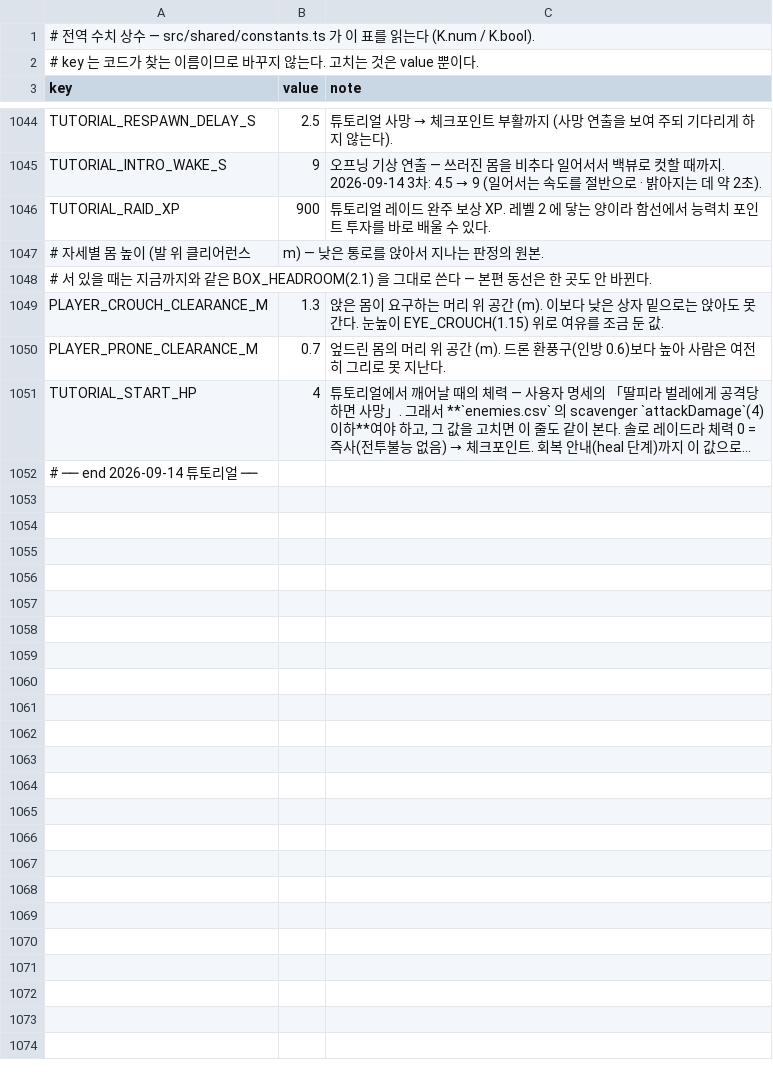
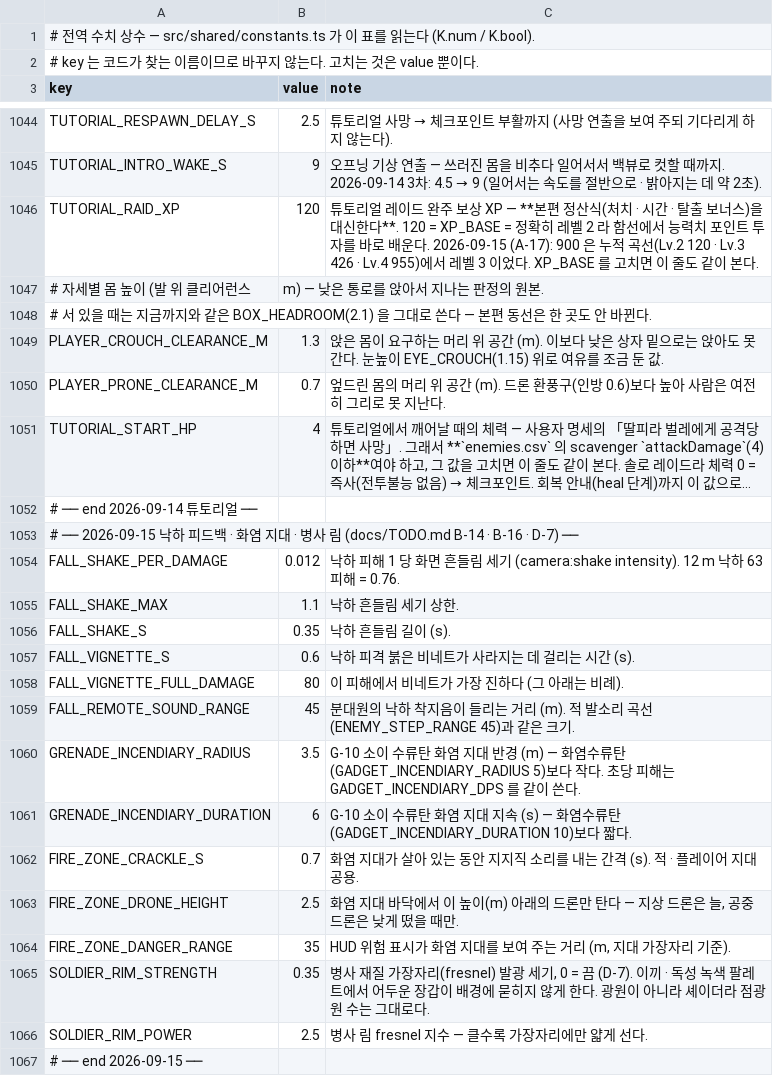
Before and after one commit to toniqat/Scavanger, a CSV file: data/constants.csv, drawn as a sheet; only a part is shown, gaps mark what is left out; long unchanged cells end in …; the diff names each change by its address in the sheet, - before the commit and + after, or states it on an @@ line.

```diff
--- a/data/constants.csv
+++ b/data/constants.csv
-B1046 (value): 900
+B1046 (value): 120
-C1046 (note): …보상 XP. 레벨 2 에 닿는 양이라 함선에서 능력치 포인트 투자를 바로 배울 수 있다.
+C1046 (note): …보상 XP — **본편 정산식(처치 · 시간 · 탈출 보너스)을 대신한다**. 120 = XP_BASE = 정확히 레벨 2 라 함선에서 능력치 포인트 투자를 바로 배운다. 2026-09-15 (A-17): 900 은 누적 곡선(Lv.2 120 · Lv.3 426 · Lv.4 955)에서 레벨 3 이었다. XP_BASE 를 고치면 이 줄도 같이 본다.
+row 1053: # ── 2026-09-15 낙하 피드백 · 화염 지대 · 병사 림 (docs/TODO.md B-14 · B-16 · D-7) ──
+row 1054: FALL_SHAKE_PER_DAMAGE | 0.012 | 낙하 피해 1 당 화면 흔들림 세기 (camera:shake intensity). 12 m 낙하 63 피해 = 0.76.
+row 1055: FALL_SHAKE_MAX | 1.1 | 낙하 흔들림 세기 상한.
+row 1056: FALL_SHAKE_S | 0.35 | 낙하 흔들림 길이 (s).
+row 1057: FALL_VIGNETTE_S | 0.6 | 낙하 피격 붉은 비네트가 사라지는 데 걸리는 시간 (s).
+row 1058: FALL_VIGNETTE_FULL_DAMAGE | 80 | 이 피해에서 비네트가 가장 진하다 (그 아래는 비례).
+row 1059: FALL_REMOTE_SOUND_RANGE | 45 | 분대원의 낙하 착지음이 들리는 거리 (m). 적 발소리 곡선(ENEMY_STEP_RANGE 45)과 같은 크기.
+row 1060: GRENADE_INCENDIARY_RADIUS | 3.5 | G-10 소이 수류탄 화염 지대 반경 (m) — 화염수류탄(GADGET_INCENDIARY_RADIUS 5)보다 작다. 초당 피해는 GADGET_INCENDIARY_DPS 를 같이 쓴다.
+row 1061: GRENADE_INCENDIARY_DURATION | 6 | G-10 소이 수류탄 화염 지대 지속 (s) — 화염수류탄(GADGET_INCENDIARY_DURATION 10)보다 짧다.
+row 1062: FIRE_ZONE_CRACKLE_S | 0.7 | 화염 지대가 살아 있는 동안 지지직 소리를 내는 간격 (s). 적 · 플레이어 지대 공용.
+row 1063: FIRE_ZONE_DRONE_HEIGHT | 2.5 | 화염 지대 바닥에서 이 높이(m) 아래의 드론만 탄다 — 지상 드론은 늘, 공중 드론은 낮게 떴을 때만.
+row 1064: FIRE_ZONE_DANGER_RANGE | 35 | HUD 위험 표시가 화염 지대를 보여 주는 거리 (m, 지대 가장자리 기준).
+row 1065: SOLDIER_RIM_STRENGTH | 0.35 | 병사 재질 가장자리(fresnel) 발광 세기, 0 = 끔 (D-7). 이끼 · 독성 녹색 팔레트에서 어두운 장갑이 배경에 묻히지 않게 한다. 광원이 아니라 셰이더라 점광원 수는 그대로다.
+row 1066: SOLDIER_RIM_POWER | 2.5 | 병사 림 fresnel 지수 — 클수록 가장자리에만 얇게 선다.
+row 1067: # ── end 2026-09-15 ──
```
Also changed, not shown: 5 other files.
